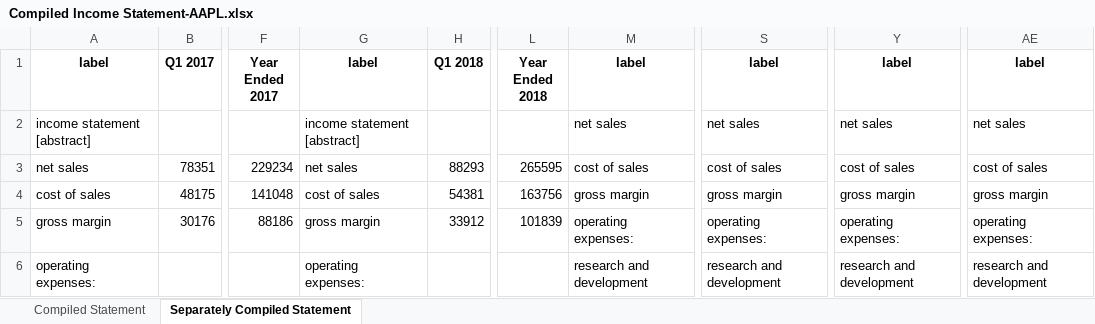
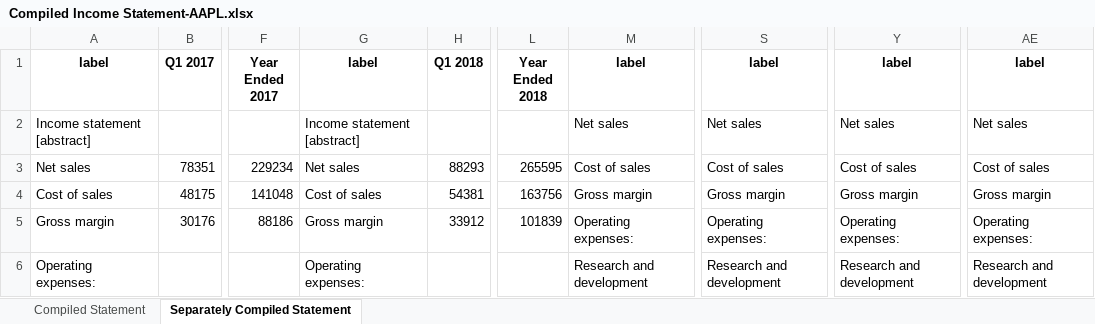
Before and after one commit to Julia-Susser/Financial-Statements, an Excel workbook: input/Financial Statement AAPL/Compiled Income Statement-AAPL.xlsx, sheet Separately Compiled Statement, drawn as a sheet; only a part is shown, gaps mark what is left out; values as stored, in another font and other column widths than the file's, no borders; the diff covers the shown part only; the diff names each change by its address in the sheet, - before the commit and + after, or states it on an @@ line.

```diff
--- a/input/Financial Statement AAPL/Compiled Income Statement-AAPL.xlsx (sheet Separately Compiled Statement)
+++ b/input/Financial Statement AAPL/Compiled Income Statement-AAPL.xlsx (sheet Separately Compiled Statement)
-A2 (label): income statement [abstract]
+A2 (label): Income statement [abstract]
-G2 (label): income statement [abstract]
+G2 (label): Income statement [abstract]
-M2 (label): net sales
+M2 (label): Net sales
-S2 (label): net sales
+S2 (label): Net sales
-Y2 (label): net sales
+Y2 (label): Net sales
-AE2 (label): net sales
+AE2 (label): Net sales
-A3 (label): net sales
+A3 (label): Net sales
-G3 (label): net sales
+G3 (label): Net sales
-M3 (label): cost of sales
+M3 (label): Cost of sales
-S3 (label): cost of sales
+S3 (label): Cost of sales
-Y3 (label): cost of sales
+Y3 (label): Cost of sales
-AE3 (label): cost of sales
+AE3 (label): Cost of sales
-A4 (label): cost of sales
+A4 (label): Cost of sales
-G4 (label): cost of sales
+G4 (label): Cost of sales
-M4 (label): gross margin
+M4 (label): Gross margin
-S4 (label): gross margin
+S4 (label): Gross margin
-Y4 (label): gross margin
+Y4 (label): Gross margin
-AE4 (label): gross margin
+AE4 (label): Gross margin
-A5 (label): gross margin
+A5 (label): Gross margin
-G5 (label): gross margin
+G5 (label): Gross margin
-M5 (label): operating expenses:
+M5 (label): Operating expenses:
-S5 (label): operating expenses:
+S5 (label): Operating expenses:
-Y5 (label): operating expenses:
+Y5 (label): Operating expenses:
-AE5 (label): operating expenses:
+AE5 (label): Operating expenses:
-A6 (label): operating expenses:
+A6 (label): Operating expenses:
-G6 (label): operating expenses:
+G6 (label): Operating expenses:
-M6 (label): research and development
+M6 (label): Research and development
-S6 (label): research and development
+S6 (label): Research and development
-Y6 (label): research and development
+Y6 (label): Research and development
-AE6 (label): research and development
+AE6 (label): Research and development
```
Also changed, not shown: 107 edited cells elsewhere in this sheet, sheet Compiled Statement, output/Financial Statement AAPL/Compiled Balance Statement-AAPL.xlsx, output/Financial Statement AAPL/Compiled Cashflow Statement-AAPL.xlsx, 4 other files.
